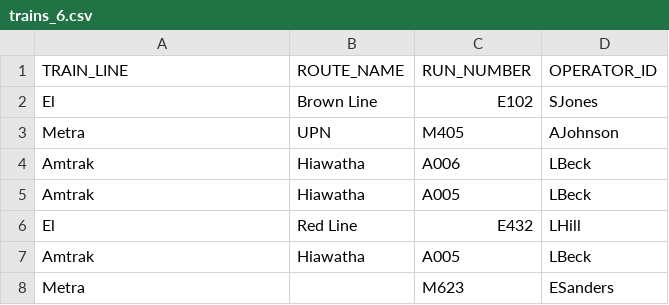
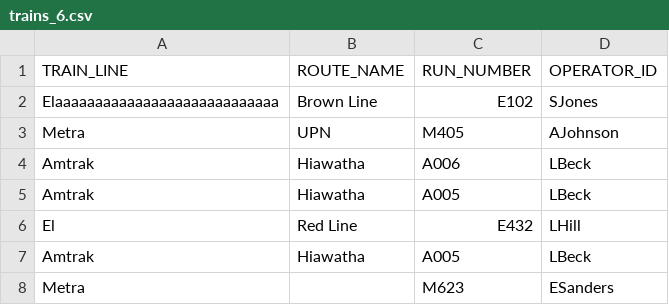
Before and after one commit to colinmc/TrainExercise, a CSV file: trains_6.csv, drawn as a sheet.

```diff
--- a/trains_6.csv
+++ b/trains_6.csv
@@ -1,3 +1,3 @@
 TRAIN_LINE, ROUTE_NAME, RUN_NUMBER, OPERATOR_ID
-El, Brown Line, E102, SJones
+Elaaaaaaaaaaaaaaaaaaaaaaaaaaaa, Brown Line, E102, SJones
 Metra, UPN, M405, AJohnson
```
Also changed, not shown: 5 other files.
